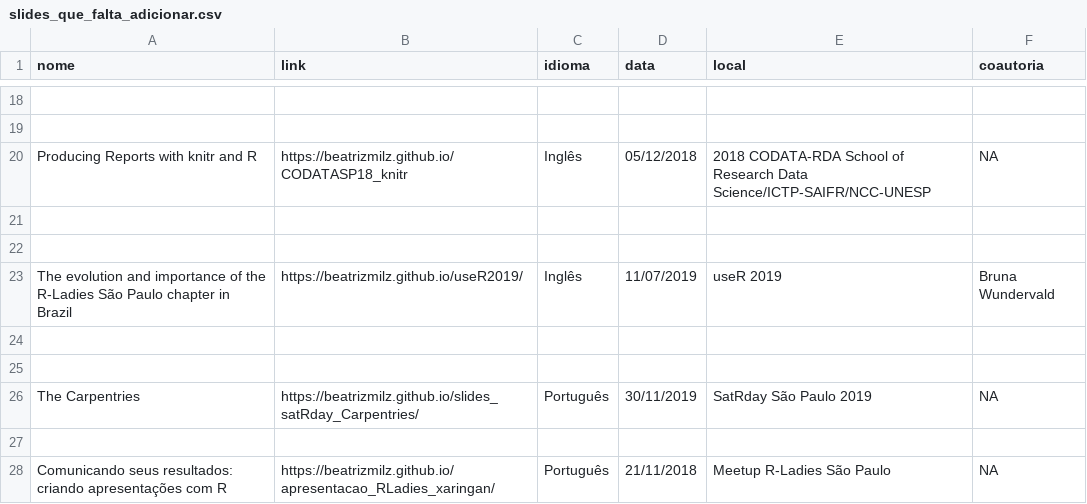
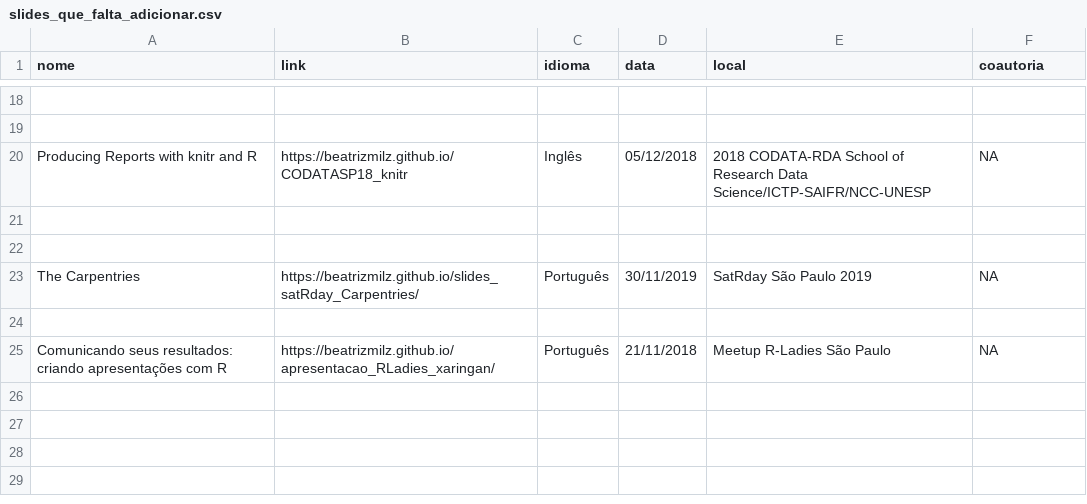
Before and after one commit to beatrizmilz/blog-old, a CSV file: content/talk/slides_que_falta_adicionar.csv, drawn as a sheet; only a part is shown, gaps mark what is left out.

```diff
--- a/content/talk/slides_que_falta_adicionar.csv
+++ b/content/talk/slides_que_falta_adicionar.csv
@@ -22,5 +22,2 @@ Producing Reports with knitr and R;https://beatrizmilz.github.io/CODATASP18_knit
 
-The evolution and importance of the R-Ladies São Paulo chapter in Brazil;https://beatrizmilz.github.io/useR2019/;Inglês;11/07/2019;useR 2019;Bruna Wundervald
-
-
 The Carpentries;https://beatrizmilz.github.io/slides_satRday_Carpentries/;Português;30/11/2019;SatRday São Paulo 2019;NA
```
Also changed, not shown: 37 other files.
